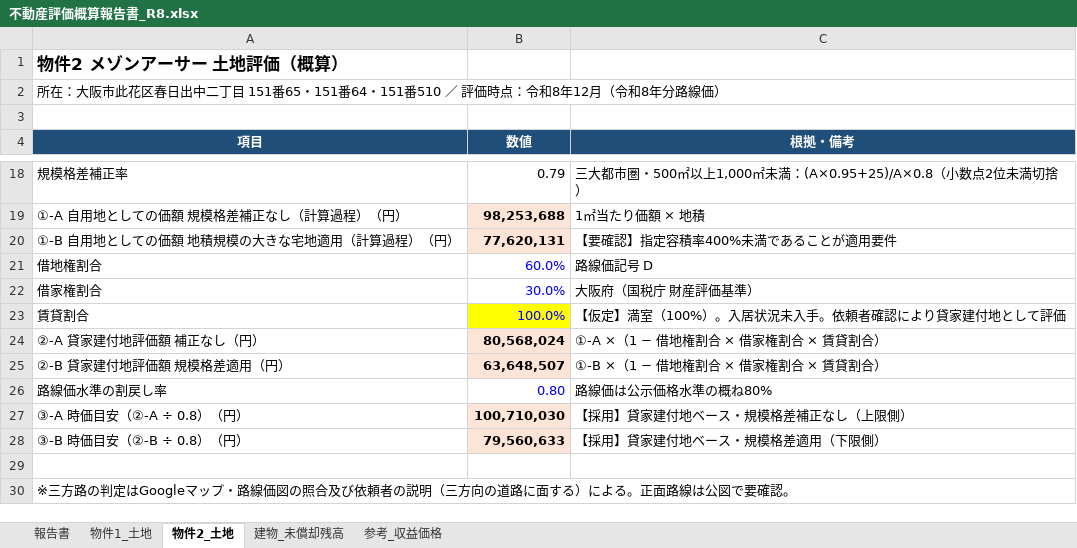
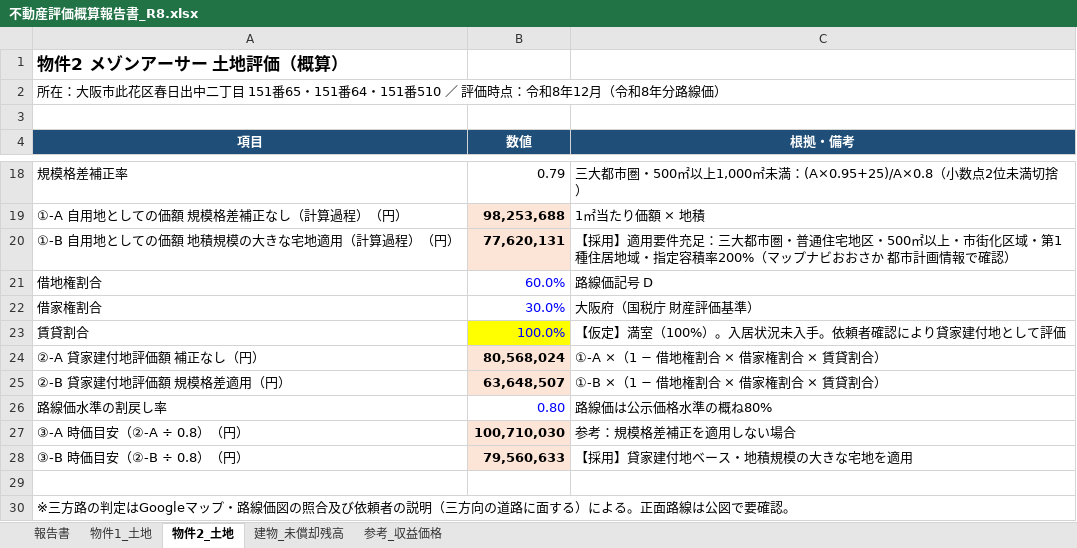
Before and after one commit to eguchihiromichi0403-blip/-, an Excel workbook: 評価報告書/不動産評価概算報告書_R8.xlsx, sheet 物件2_土地, drawn as a sheet; only a part is shown, gaps mark what is left out; values as stored, in another font and other column widths than the file's, no borders; the diff names each change by its address in the sheet, - before the commit and + after, or states it on an @@ line.

```diff
--- a/評価報告書/不動産評価概算報告書_R8.xlsx (sheet 物件2_土地)
+++ b/評価報告書/不動産評価概算報告書_R8.xlsx (sheet 物件2_土地)
-C20 (根拠・備考): 【要確認】指定容積率400%未満であることが適用要件
+C20 (根拠・備考): 【採用】適用要件充足：三大都市圏・普通住宅地区・500㎡以上・市街化区域・第1種住居地域・指定容積率200%（マップナビおおさか 都市計画情報で確認）
-C27 (根拠・備考): 【採用】貸家建付地ベース・規模格差補正なし（上限側）
+C27 (根拠・備考): 参考：規模格差補正を適用しない場合
-C28 (根拠・備考): 【採用】貸家建付地ベース・規模格差適用（下限側）
+C28 (根拠・備考): 【採用】貸家建付地ベース・地積規模の大きな宅地を適用
```
Also changed, not shown: sheet 報告書, sheet 参考_収益価格, formulas that keep their value.
